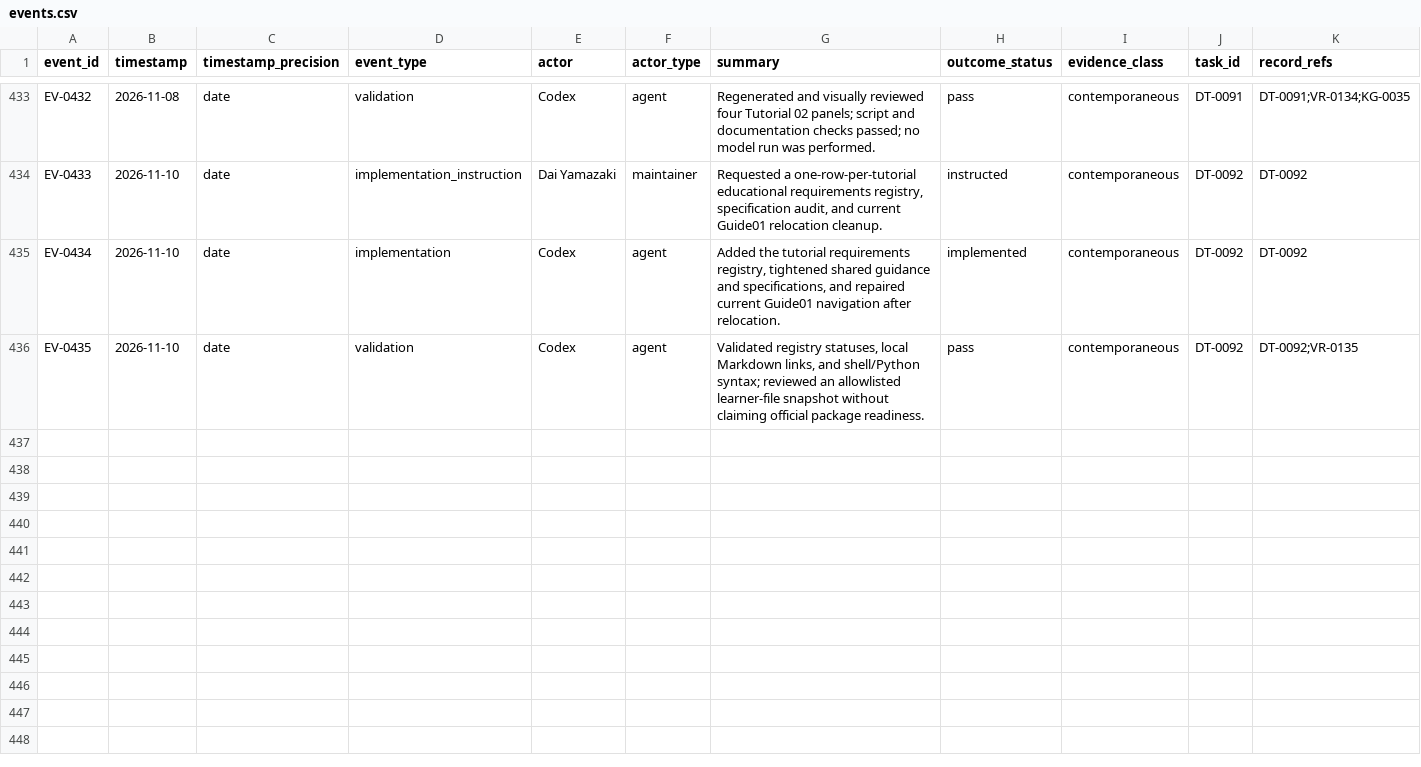
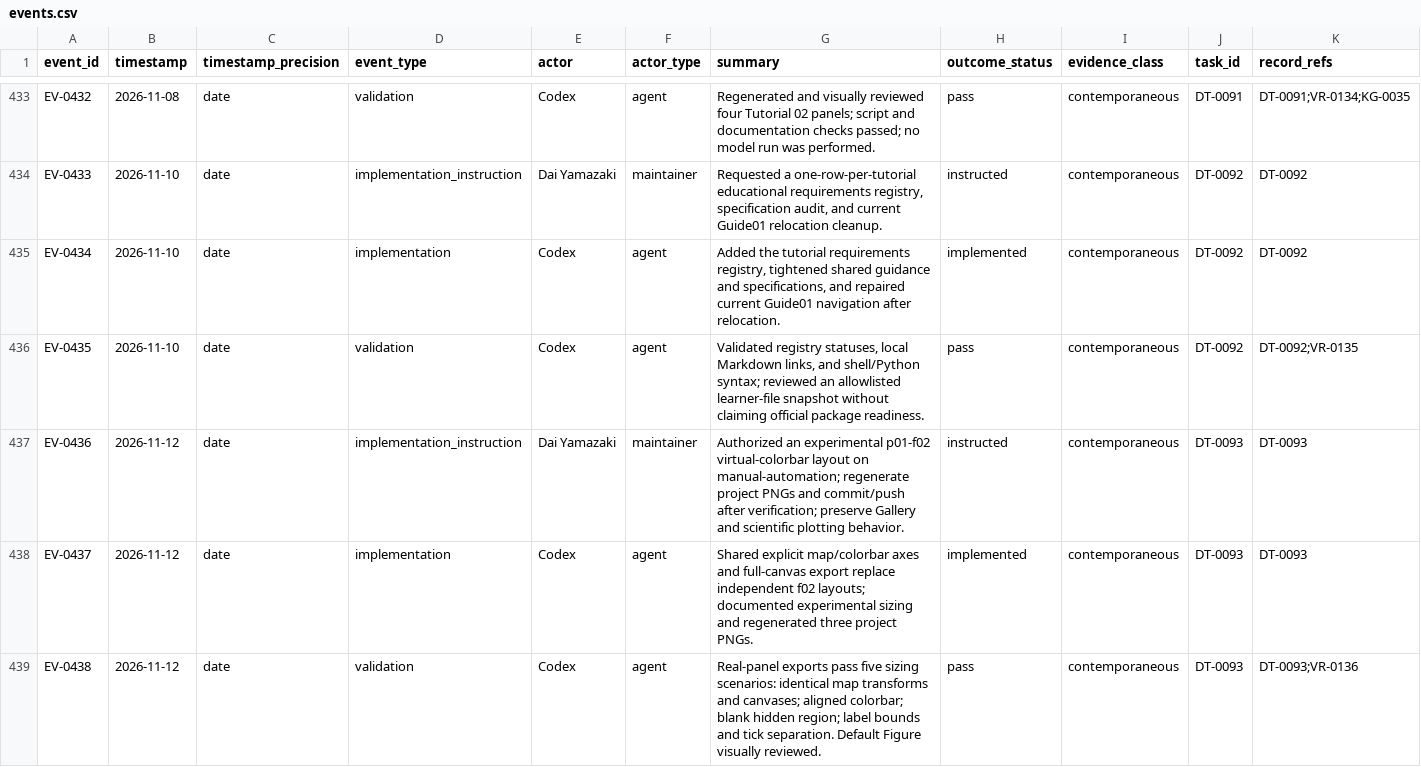
Before and after one commit to global-hydrodynamics/CaMa-Flood_v4, a CSV file: research/events.csv, drawn as a sheet; only a part is shown, gaps mark what is left out; rows hold the shown columns only; the diff names each change by its address in the sheet, - before the commit and + after, or states it on an @@ line.

```diff
--- a/research/events.csv
+++ b/research/events.csv
+row 437: EV-0436 | 2026-11-12 | date | implementation_instruction | Dai Yamazaki | maintainer | Authorized an experimental p01-f02 virtual-colorbar layout on manual-automation; regenerate project PNGs and commit/push after verification; preserve Gallery and scientific plotting behavior. | instructed | contemporaneous | DT-0093 | DT-0093
+row 438: EV-0437 | 2026-11-12 | date | implementation | Codex | agent | Shared explicit map/colorbar axes and full-canvas export replace independent f02 layouts; documented experimental sizing and regenerated three project PNGs. | implemented | contemporaneous | DT-0093 | DT-0093
+row 439: EV-0438 | 2026-11-12 | date | validation | Codex | agent | Real-panel exports pass five sizing scenarios: identical map transforms and canvases; aligned colorbar; blank hidden region; label bounds and tick separation. Default Figure visually reviewed. | pass | contemporaneous | DT-0093 | DT-0093;VR-0136
```
Also changed, not shown: research/development_tasks.csv, research/validation_runs.csv, 10 other files.
